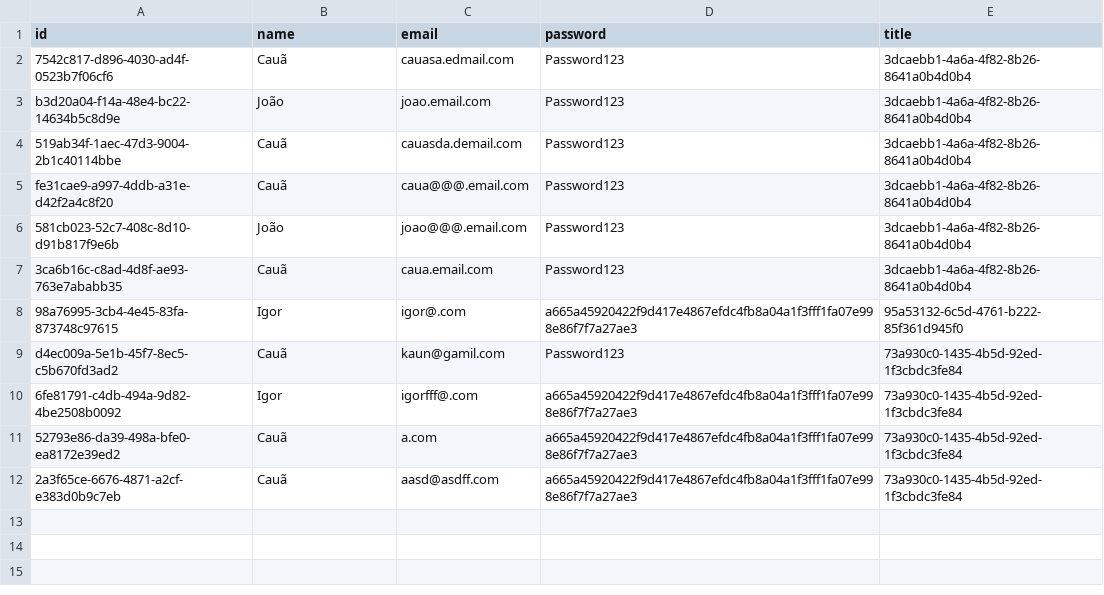
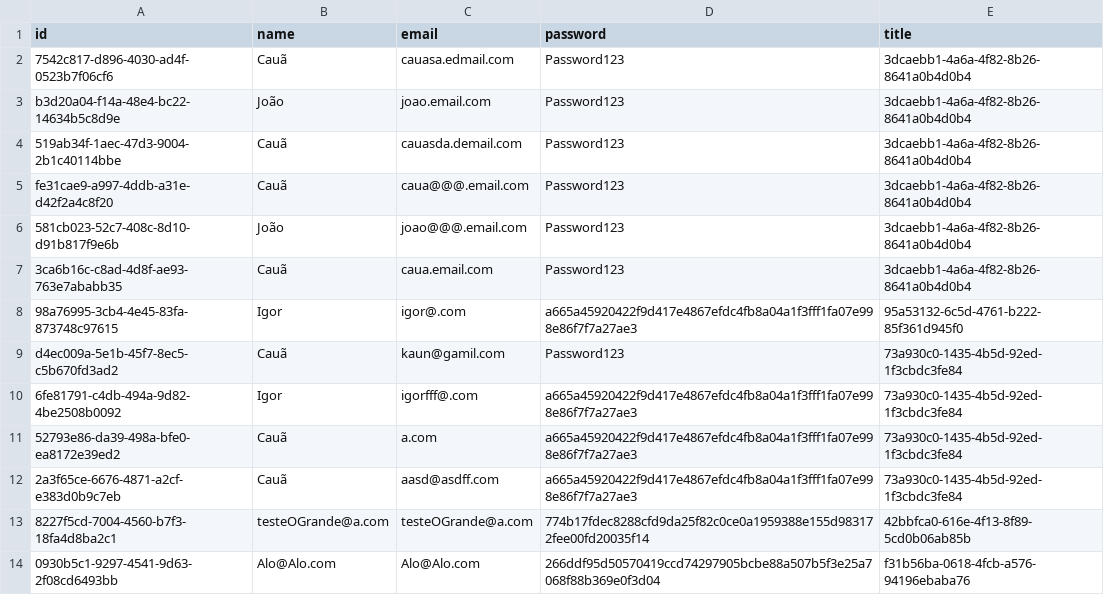
Before and after one commit to giovanatrevizanbarbosa/efisp-ecommerce, a CSV file: resources/database/administrators.csv, drawn as a sheet.

```diff
--- a/resources/database/administrators.csv
+++ b/resources/database/administrators.csv
@@ -12 +12,3 @@
 "2a3f65ce-6676-4871-a2cf-e383d0b9c7eb","Cauã","aasd@asdff.com","a665a45920422f9d417e4867efdc4fb8a04a1f3fff1fa07e998e86f7f7a27ae3","73a930c0-1435-4b5d-92ed-1f3cbdc3fe84"
+"8227f5cd-7004-4560-b7f3-18fa4d8ba2c1","testeOGrande@a.com","testeOGrande@a.com","774b17fdec8288cfd9da25f82c0ce0a1959388e155d983172fee00fd20035f14","42bbfca0-616e-4f13-8f89-5cd0b06ab85b"
+"0930b5c1-9297-4541-9d63-2f08cd6493bb","Alo@Alo.com","Alo@Alo.com","266ddf95d50570419ccd74297905bcbe88a507b5f3e25a7068f88b369e0f3d04","f31b56ba-0618-4fcb-a576-94196ebaba76"
```
Also changed, not shown: resources/database/brands.csv, resources/database/carts.csv, 21 other files.
